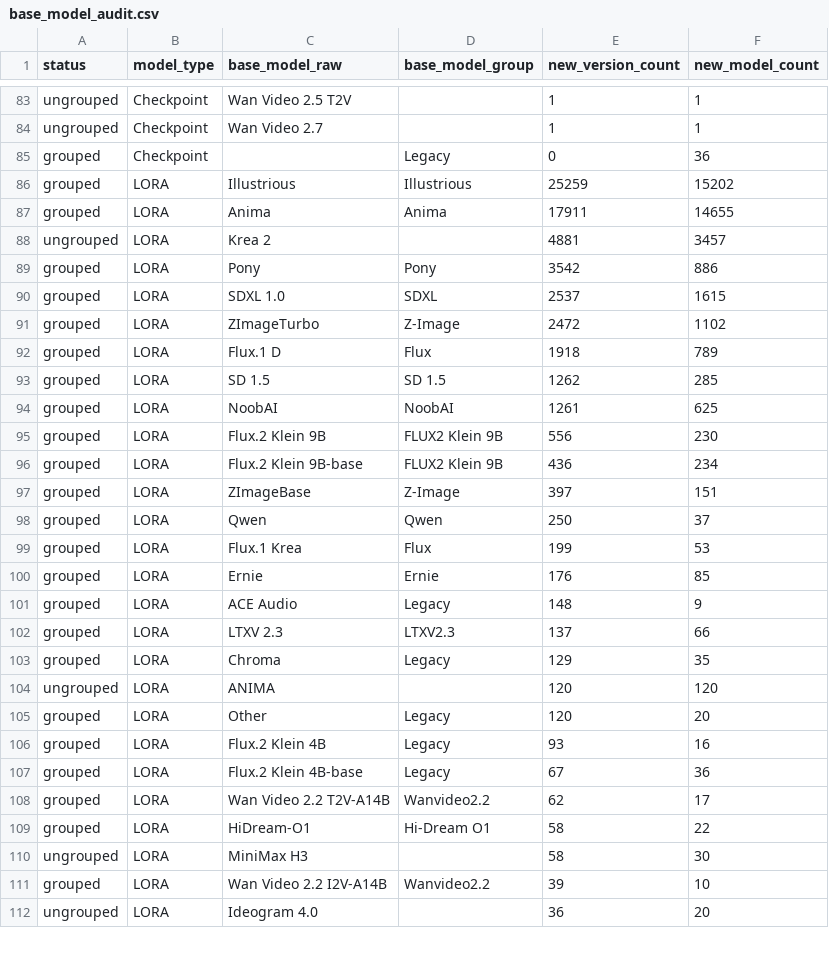
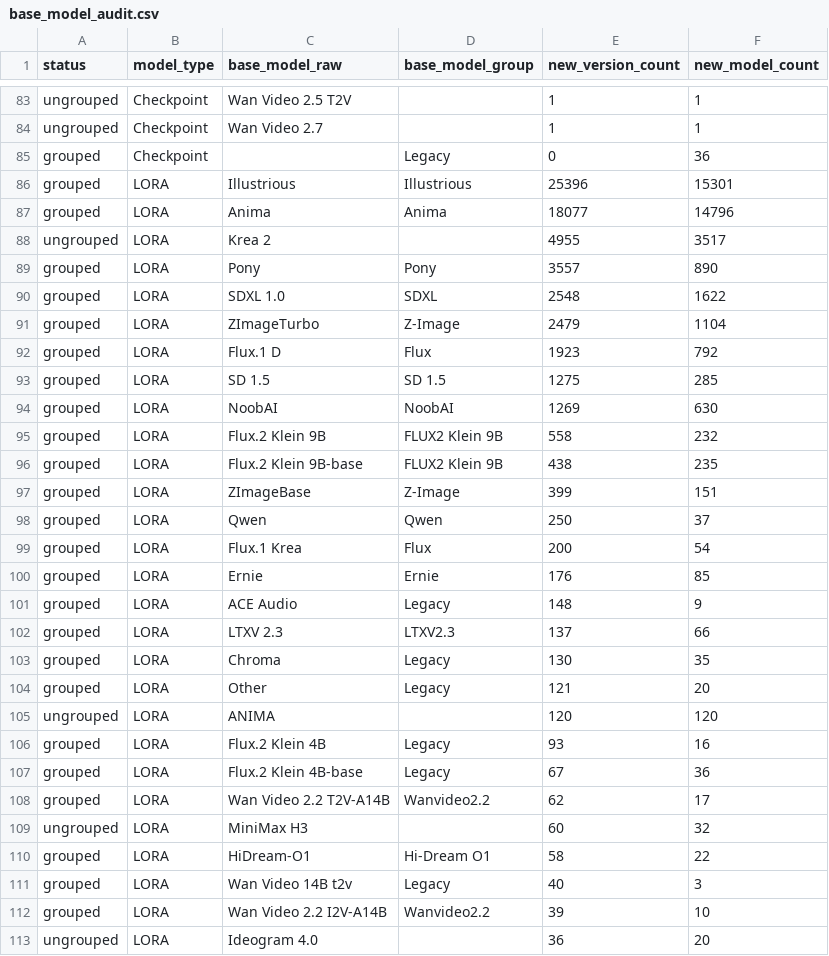
Before and after one commit to Shiba-2-shiba/civiresearch-experimental, a CSV file: data/exports/base_model_audit.csv, drawn as a sheet; only a part is shown, gaps mark what is left out; the diff covers the shown part only.

```diff
--- a/data/exports/base_model_audit.csv
+++ b/data/exports/base_model_audit.csv
@@ -85,16 +85,16 @@ ungrouped,Checkpoint,Wan Video 2.7,,1,1
 grouped,Checkpoint,,Legacy,0,36
-grouped,LORA,Illustrious,Illustrious,25259,15202
-grouped,LORA,Anima,Anima,17911,14655
-ungrouped,LORA,Krea 2,,4881,3457
-grouped,LORA,Pony,Pony,3542,886
-grouped,LORA,SDXL 1.0,SDXL,2537,1615
-grouped,LORA,ZImageTurbo,Z-Image,2472,1102
-grouped,LORA,Flux.1 D,Flux,1918,789
-grouped,LORA,SD 1.5,SD 1.5,1262,285
-grouped,LORA,NoobAI,NoobAI,1261,625
-grouped,LORA,Flux.2 Klein 9B,FLUX2 Klein 9B,556,230
-grouped,LORA,Flux.2 Klein 9B-base,FLUX2 Klein 9B,436,234
-grouped,LORA,ZImageBase,Z-Image,397,151
+grouped,LORA,Illustrious,Illustrious,25396,15301
+grouped,LORA,Anima,Anima,18077,14796
+ungrouped,LORA,Krea 2,,4955,3517
+grouped,LORA,Pony,Pony,3557,890
+grouped,LORA,SDXL 1.0,SDXL,2548,1622
+grouped,LORA,ZImageTurbo,Z-Image,2479,1104
+grouped,LORA,Flux.1 D,Flux,1923,792
+grouped,LORA,SD 1.5,SD 1.5,1275,285
+grouped,LORA,NoobAI,NoobAI,1269,630
+grouped,LORA,Flux.2 Klein 9B,FLUX2 Klein 9B,558,232
+grouped,LORA,Flux.2 Klein 9B-base,FLUX2 Klein 9B,438,235
+grouped,LORA,ZImageBase,Z-Image,399,151
 grouped,LORA,Qwen,Qwen,250,37
-grouped,LORA,Flux.1 Krea,Flux,199,53
+grouped,LORA,Flux.1 Krea,Flux,200,54
 grouped,LORA,Ernie,Ernie,176,85
@@ -102,5 +102,5 @@ grouped,LORA,ACE Audio,Legacy,148,9
 grouped,LORA,LTXV 2.3,LTXV2.3,137,66
-grouped,LORA,Chroma,Legacy,129,35
+grouped,LORA,Chroma,Legacy,130,35
+grouped,LORA,Other,Legacy,121,20
 ungrouped,LORA,ANIMA,,120,120
-grouped,LORA,Other,Legacy,120,20
 grouped,LORA,Flux.2 Klein 4B,Legacy,93,16
@@ -108,4 +108,5 @@ grouped,LORA,Flux.2 Klein 4B-base,Legacy,67,36
 grouped,LORA,Wan Video 2.2 T2V-A14B,Wanvideo2.2,62,17
+ungrouped,LORA,MiniMax H3,,60,32
 grouped,LORA,HiDream-O1,Hi-Dream O1,58,22
-ungrouped,LORA,MiniMax H3,,58,30
+grouped,LORA,Wan Video 14B t2v,Legacy,40,3
 grouped,LORA,Wan Video 2.2 I2V-A14B,Wanvideo2.2,39,10
```
Also changed, not shown: 1 removed row and 10 edited cells elsewhere in this file, data/daily_counts.csv, data/exports/monthly_counts.csv, 2 other files.
